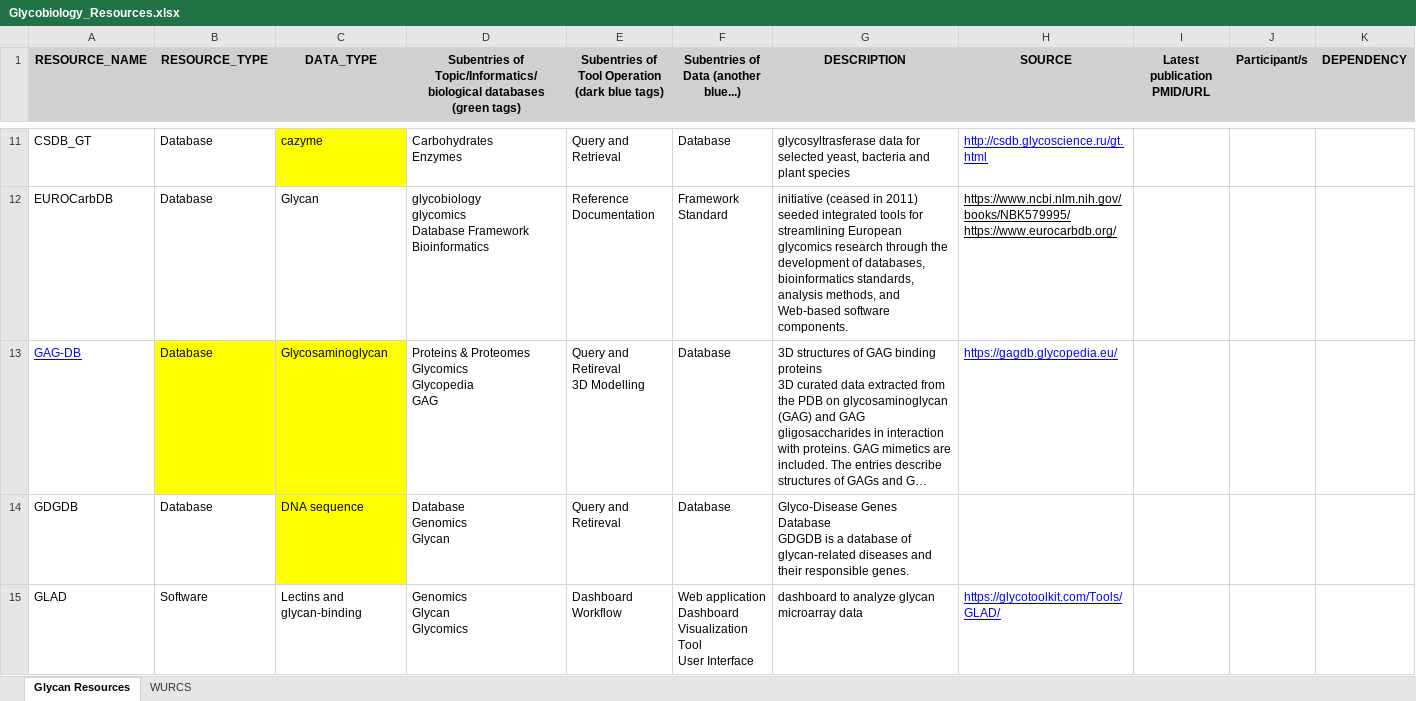
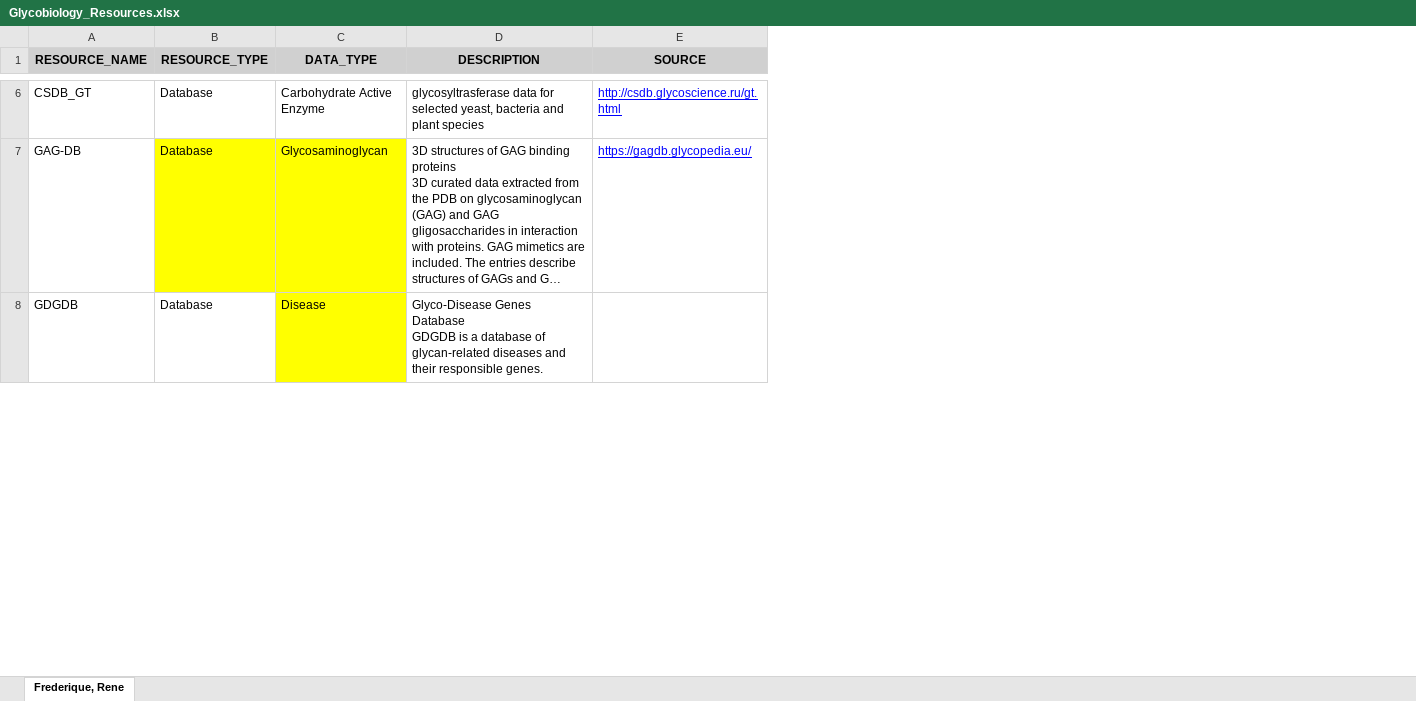
Before and after one commit to glyspace/glycomics-database-browser, an Excel workbook: data/Glycobiology_Resources.xlsx, sheet Frederique, Rene, drawn as a sheet; only a part is shown, gaps mark what is left out; long unchanged cells end in …; values as stored, in another font and other column widths than the file's, no borders; charts and pictures not drawn; removed rows and columns are numbered as before the commit, all else as after; ↵ is a line break in a cell; the diff covers the shown part only; the diff names each change by its address in the sheet, - before the commit and + after, or states it on an @@ line.

```diff
--- a/data/Glycobiology_Resources.xlsx (sheet Frederique, Rene)
+++ b/data/Glycobiology_Resources.xlsx (sheet Frederique, Rene)
-sheet tab: Glycan Resources
+sheet tab: Frederique, Rene
-sheet tab: WURCS
-column D, row 1: Subentries of Topic/Informatics/biological databases (green tags); row 11: Carbohydrates ↵ Enzymes; rows 13-14: Proteins & Proteomes ↵ Glycomics ↵ Glycopedia ↵ GAG | Database ↵ Genomics ↵ Glycan
-column E, row 1: Subentries of Tool Operation (dark blue tags); row 11: Query and Retrieval; rows 13-14: Query and Retireval ↵ 3D Modelling | Query and Retireval
-column F, row 1: Subentries of Data (another blue...); row 11: Database; rows 13-14: Database | Database
-column I (Latest publication PMID/URL), empty
-column J (Participant/s), empty
-column K (DEPENDENCY), empty
-C6 (DATA_TYPE): cazyme
+C6 (DATA_TYPE): Carbohydrate Active Enzyme
-C6 fill: #FFFF00
+C6 fill: none
-row 12: EUROCarbDB | Database | Glycan | glycobiology ↵ glycomics ↵ Database Framework ↵ Bioinformatics | Reference ↵ Documentation | Framework ↵ Standard | initiative (ceased in 2011) seeded integrated tools for streamlining European glycomics research through the development of databases, bioinformatics standards, analysis methods, and Web-based software components. | https://www.ncbi.nlm.nih.gov/books/NBK579995/ ↵ https://www.eurocarbdb.org/
@@ A7 underline: on → off, text colour: #0000FF → black @@
-C8 (DATA_TYPE): DNA sequence
+C8 (DATA_TYPE): Disease
-row 15: GLAD | Software | Lectins and glycan-binding | Genomics ↵ Glycan ↵ Glycomics | Dashboard ↵ Workflow | Web application ↵ Dashboard ↵ Visualization Tool ↵ User Interface | dashboard to analyze glycan microarray data | https://glycotoolkit.com/Tools/GLAD/
```
Also changed, not shown: 24 added rows, 105 removed rows, 1 moved row, 5 edited cells and cell formats elsewhere in this sheet, charts or pictures, 4 other files.
